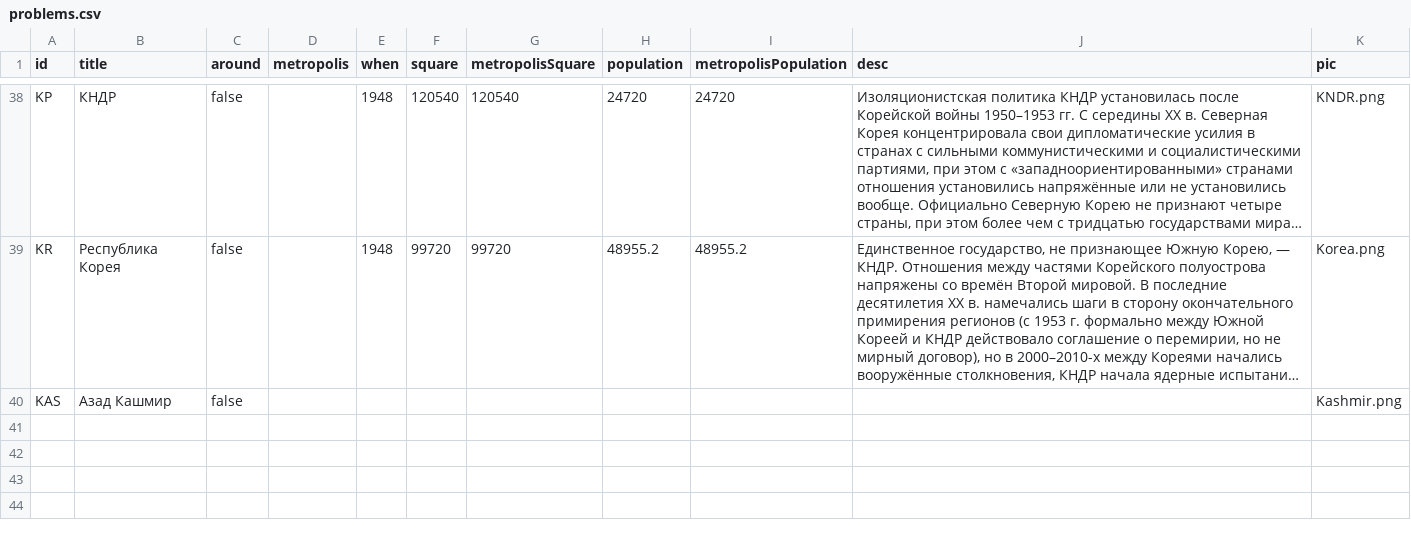
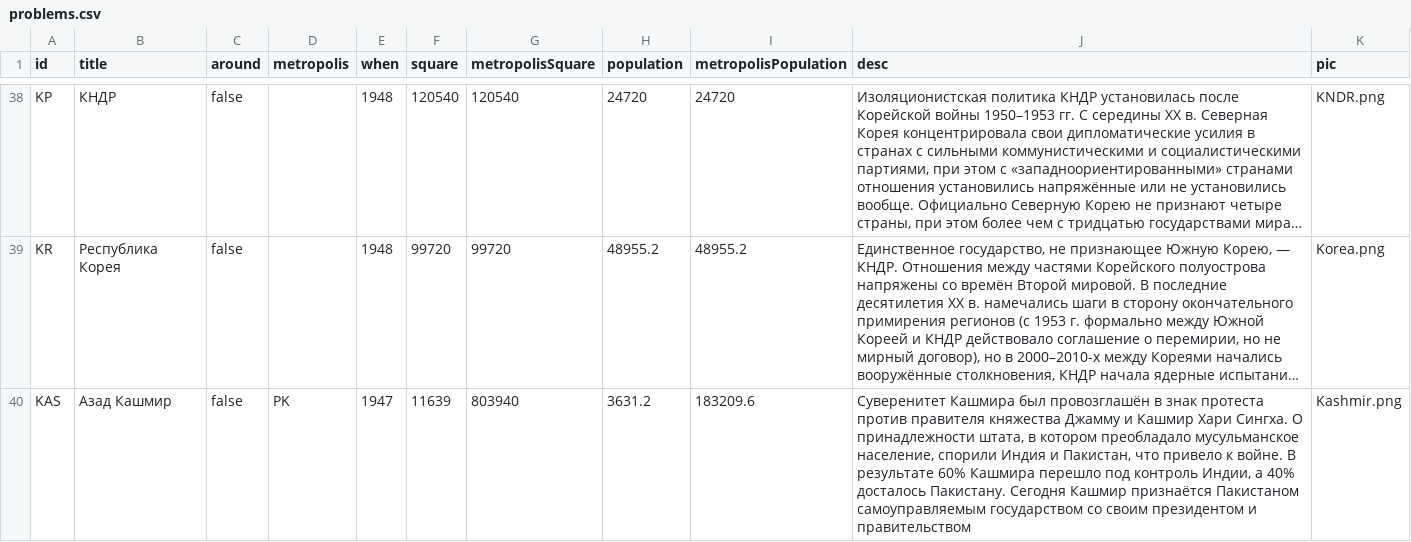
Before and after one commit to 3ginger/unrecognized-map, a CSV file: problems.csv, drawn as a sheet; only a part is shown, gaps mark what is left out; long unchanged cells end in …; the diff names each change by its address in the sheet, - before the commit and + after, or states it on an @@ line.

Commit message:
text update and images

```diff
--- a/problems.csv
+++ b/problems.csv
-D40 (metropolis): (empty)
+D40 (metropolis): PK
-E40 (when): (empty)
+E40 (when): 1947
-F40 (square): (empty)
+F40 (square): 11639
-G40 (metropolisSquare): (empty)
+G40 (metropolisSquare): 803940
-H40 (population): (empty)
+H40 (population): 3631.2
-I40 (metropolisPopulation): (empty)
+I40 (metropolisPopulation): 183209.6
-J40 (desc): (empty)
+J40 (desc): Суверенитет Кашмира был провозглашён в знак протеста против правителя княжества Джамму и Кашмир Хари Сингха. О принадлежности штата, в котором преобладало мусульманское население, спорили Индия и Пакистан, что привело к войне. В результате 60% Кашмира перешло под контроль Индии, а 40% досталось Пакистану. Сегодня Кашмир признаётся Пакистаном самоуправляемым государством со своим президентом и правительством
```
